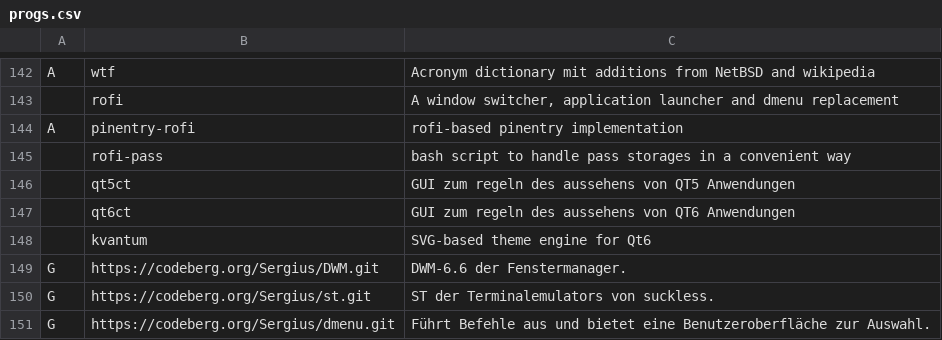
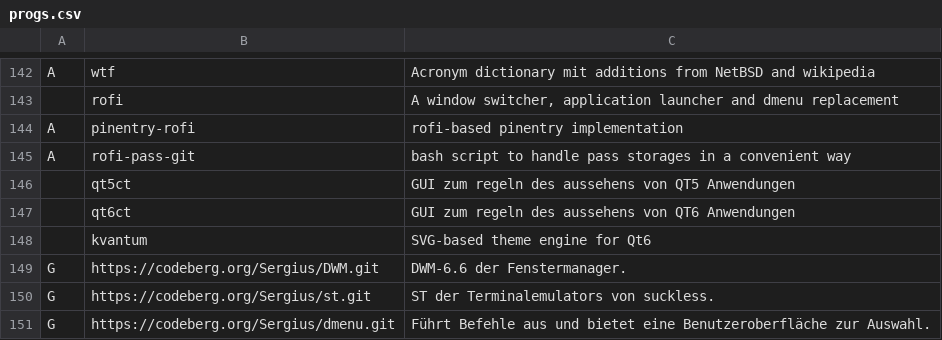
Before and after one commit to Sergi-us/SARBS, a CSV file: progs.csv, drawn as a sheet; only a part is shown, gaps mark what is left out; removed rows and columns are numbered as before the commit, all else as after; the diff names each change by its address in the sheet, - before the commit and + after, or states it on an @@ line.

Commit message:
rofi-pass-git ergänzt aus AUR...

```diff
--- a/progs.csv
+++ b/progs.csv
-row 145:  | rofi-pass | bash script to handle pass storages in a convenient way
+row 145: A | rofi-pass-git | bash script to handle pass storages in a convenient way
```
